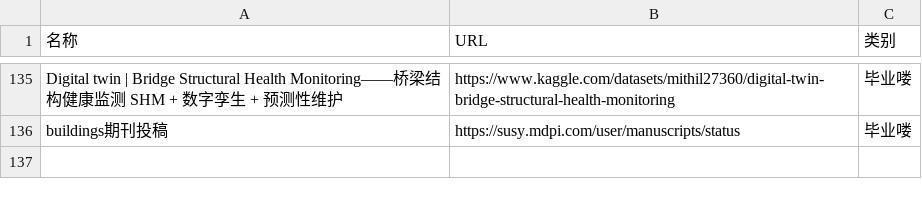
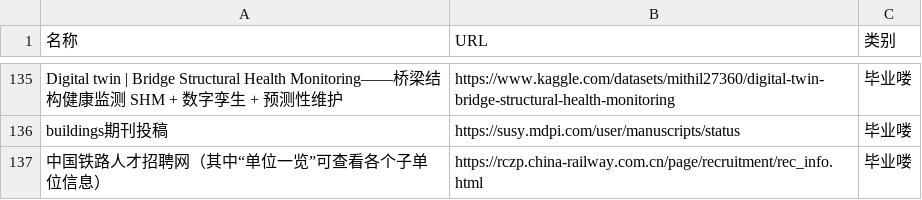
Before and after one commit to wwff3170-debug/link-manager, a CSV file: links.csv, drawn as a sheet; only a part is shown, gaps mark what is left out.

Commit message:
更新链接数据

```diff
--- a/links.csv
+++ b/links.csv
@@ -136 +136,2 @@ Digital twin | Bridge Structural Health Monitoring——桥梁结构健康监测
 buildings期刊投稿,https://susy.mdpi.com/user/manuscripts/status,毕业喽
+中国铁路人才招聘网（其中“单位一览”可查看各个子单位信息）,https://rczp.china-railway.com.cn/page/recruitment/rec_info.html,毕业喽
```
